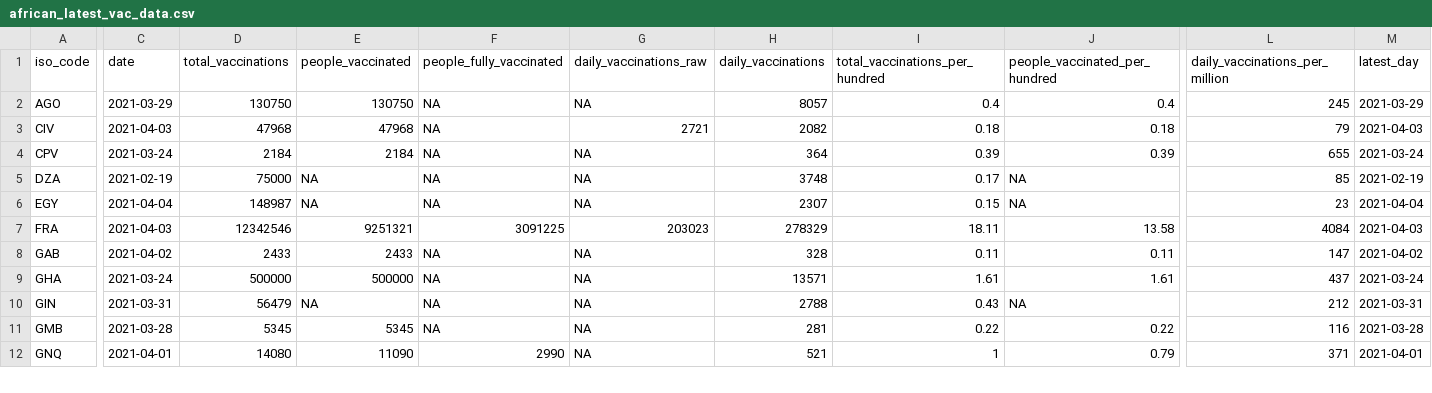
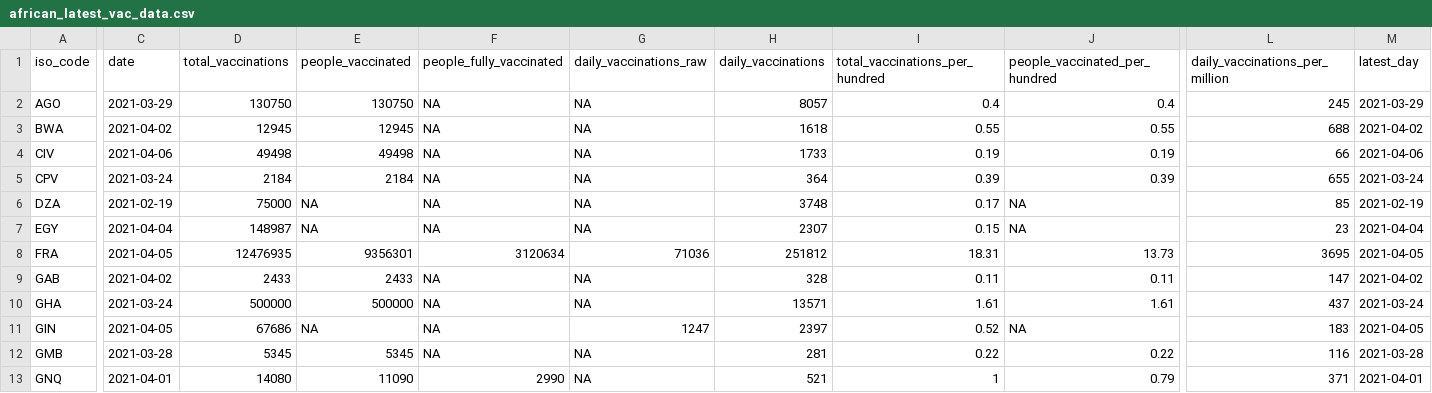
Before and after one commit to FinancialMarkets/vac_data, a CSV file: african_latest_vac_data.csv, drawn as a sheet; only a part is shown, gaps mark what is left out; addresses are those after the commit; rows hold the shown columns only; the diff covers the shown part only; the diff names each change by its address in the sheet, - before the commit and + after, or states it on an @@ line.

```diff
--- a/african_latest_vac_data.csv
+++ b/african_latest_vac_data.csv
+row 3: BWA | 2021-04-02 | 12945 | 12945 | NA | NA | 1618 | 0.55 | 0.55 | 688 | 2021-04-02
-C4 (date): 2021-04-03
+C4 (date): 2021-04-06
-D4 (total_vaccinations): 47968
+D4 (total_vaccinations): 49498
-E4 (people_vaccinated): 47968
+E4 (people_vaccinated): 49498
-G4 (daily_vaccinations_raw): 2721
+G4 (daily_vaccinations_raw): NA
-H4 (daily_vaccinations): 2082
+H4 (daily_vaccinations): 1733
-I4 (total_vaccinations_per_hundred): 0.18
+I4 (total_vaccinations_per_hundred): 0.19
-J4 (people_vaccinated_per_hundred): 0.18
+J4 (people_vaccinated_per_hundred): 0.19
-L4 (daily_vaccinations_per_million): 79
+L4 (daily_vaccinations_per_million): 66
-M4 (latest_day): 2021-04-03
+M4 (latest_day): 2021-04-06
-C8 (date): 2021-04-03
+C8 (date): 2021-04-05
-D8 (total_vaccinations): 12342546
+D8 (total_vaccinations): 12476935
-E8 (people_vaccinated): 9251321
+E8 (people_vaccinated): 9356301
-F8 (people_fully_vaccinated): 3091225
+F8 (people_fully_vaccinated): 3120634
-G8 (daily_vaccinations_raw): 203023
+G8 (daily_vaccinations_raw): 71036
-H8 (daily_vaccinations): 278329
+H8 (daily_vaccinations): 251812
-I8 (total_vaccinations_per_hundred): 18.11
+I8 (total_vaccinations_per_hundred): 18.31
-J8 (people_vaccinated_per_hundred): 13.58
+J8 (people_vaccinated_per_hundred): 13.73
-L8 (daily_vaccinations_per_million): 4084
+L8 (daily_vaccinations_per_million): 3695
-M8 (latest_day): 2021-04-03
+M8 (latest_day): 2021-04-05
-C11 (date): 2021-03-31
+C11 (date): 2021-04-05
-D11 (total_vaccinations): 56479
+D11 (total_vaccinations): 67686
-G11 (daily_vaccinations_raw): NA
+G11 (daily_vaccinations_raw): 1247
-H11 (daily_vaccinations): 2788
+H11 (daily_vaccinations): 2397
-I11 (total_vaccinations_per_hundred): 0.43
+I11 (total_vaccinations_per_hundred): 0.52
-L11 (daily_vaccinations_per_million): 212
+L11 (daily_vaccinations_per_million): 183
-M11 (latest_day): 2021-03-31
+M11 (latest_day): 2021-04-05
```
Also changed, not shown: 1 added row and 108 edited cells elsewhere in this file, 1 other file.
